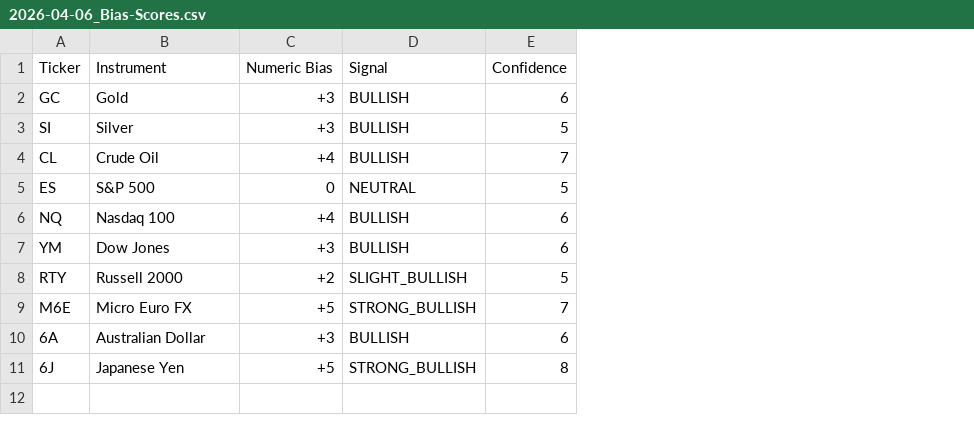
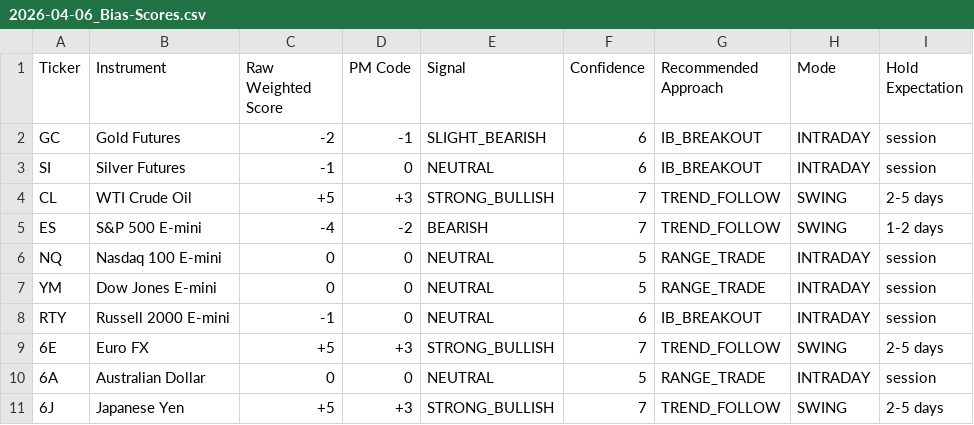
Before and after one commit to joenathanthompson-arch/matrix-futures-reports, a CSV file: reports/2026-04-06_Bias-Scores.csv, drawn as a sheet; addresses are those after the commit; the diff names each change by its address in the sheet, - before the commit and + after, or states it on an @@ line.

Commit message:
Daily bias scores - 2026-04-06 1735

```diff
--- a/reports/2026-04-06_Bias-Scores.csv
+++ b/reports/2026-04-06_Bias-Scores.csv
+column D (PM Code), rows 2-11: -1 | 0 | +3 | -2 | 0 | 0 | 0 | +3 | 0 | +3
+column G (Recommended Approach), rows 2-11: IB_BREAKOUT | IB_BREAKOUT | TREND_FOLLOW | TREND_FOLLOW | RANGE_TRADE | RANGE_TRADE | IB_BREAKOUT | TREND_FOLLOW | RANGE_TRADE | TREND_FOLLOW
+column H (Mode), rows 2-11: INTRADAY | INTRADAY | SWING | SWING | INTRADAY | INTRADAY | INTRADAY | SWING | INTRADAY | SWING
+column I (Hold Expectation), rows 2-11: session | session | 2-5 days | 1-2 days | session | session | session | 2-5 days | session | 2-5 days
-C1: Numeric Bias
+C1: Raw Weighted Score
-B2 (Instrument): Gold
+B2 (Instrument): Gold Futures
-C2 (Raw Weighted Score): +3
+C2 (Raw Weighted Score): -2
-E2 (Signal): BULLISH
+E2 (Signal): SLIGHT_BEARISH
-B3 (Instrument): Silver
+B3 (Instrument): Silver Futures
-C3 (Raw Weighted Score): +3
+C3 (Raw Weighted Score): -1
-E3 (Signal): BULLISH
+E3 (Signal): NEUTRAL
-F3 (Confidence): 5
+F3 (Confidence): 6
-B4 (Instrument): Crude Oil
+B4 (Instrument): WTI Crude Oil
-C4 (Raw Weighted Score): +4
+C4 (Raw Weighted Score): +5
-E4 (Signal): BULLISH
+E4 (Signal): STRONG_BULLISH
-B5 (Instrument): S&P 500
+B5 (Instrument): S&P 500 E-mini
-C5 (Raw Weighted Score): 0
+C5 (Raw Weighted Score): -4
-E5 (Signal): NEUTRAL
+E5 (Signal): BEARISH
-F5 (Confidence): 5
+F5 (Confidence): 7
-B6 (Instrument): Nasdaq 100
+B6 (Instrument): Nasdaq 100 E-mini
-C6 (Raw Weighted Score): +4
+C6 (Raw Weighted Score): 0
-E6:E7 (Signal): BULLISH
+E6:E7 (Signal): NEUTRAL
-F6:F7 (Confidence): 6
+F6:F7 (Confidence): 5
-B7 (Instrument): Dow Jones
+B7 (Instrument): Dow Jones E-mini
-C7 (Raw Weighted Score): +3
+C7 (Raw Weighted Score): 0
-B8 (Instrument): Russell 2000
+B8 (Instrument): Russell 2000 E-mini
-C8 (Raw Weighted Score): +2
+C8 (Raw Weighted Score): -1
-E8 (Signal): SLIGHT_BULLISH
+E8 (Signal): NEUTRAL
-F8 (Confidence): 5
+F8 (Confidence): 6
-A9 (Ticker): M6E
+A9 (Ticker): 6E
-B9 (Instrument): Micro Euro FX
+B9 (Instrument): Euro FX
-C10 (Raw Weighted Score): +3
+C10 (Raw Weighted Score): 0
-E10 (Signal): BULLISH
+E10 (Signal): NEUTRAL
-F10 (Confidence): 6
+F10 (Confidence): 5
-F11 (Confidence): 8
+F11 (Confidence): 7
```
Also changed, not shown: 2 other files.
